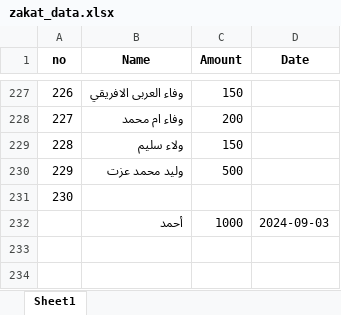
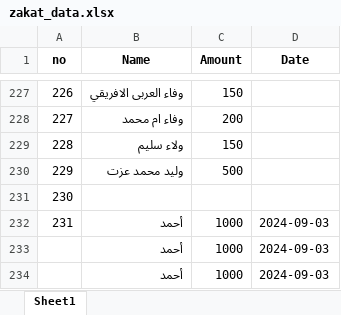
Before and after one commit to elwa2/zakat, an Excel workbook: zakat_system/zakat_data.xlsx, sheet Sheet1, drawn as a sheet; only a part is shown, gaps mark what is left out; values as stored, in another font and other column widths than the file's, no borders; the diff names each change by its address in the sheet, - before the commit and + after, or states it on an @@ line.

```diff
--- a/zakat_system/zakat_data.xlsx (sheet Sheet1)
+++ b/zakat_system/zakat_data.xlsx (sheet Sheet1)
@@ column A (no) renumbered in row 232 @@
+row 233:  | أحمد | 1000 | 2024-09-03
+row 234:  | أحمد | 1000 | 2024-09-03
```
Also changed, not shown: 7 other files.
